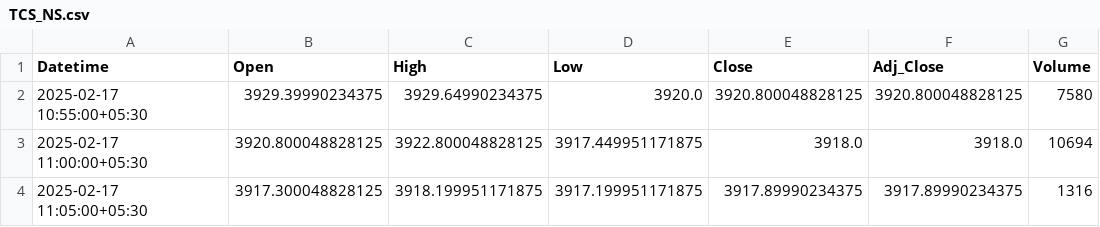
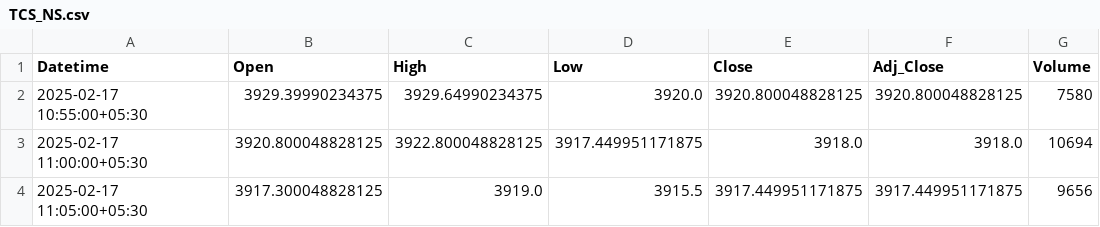
Before and after one commit to chiragpalan/stock_predictions_rnn_v3, a CSV file: temp_csv/TCS_NS.csv, drawn as a sheet.

```diff
--- a/temp_csv/TCS_NS.csv
+++ b/temp_csv/TCS_NS.csv
@@ -3,2 +3,2 @@ Datetime,Open,High,Low,Close,Adj_Close,Volume
 2025-02-17 11:00:00+05:30,3920.800048828125,3922.800048828125,3917.449951171875,3918.0,3918.0,10694
-2025-02-17 11:05:00+05:30,3917.300048828125,3918.199951171875,3917.199951171875,3917.89990234375,3917.89990234375,1316
+2025-02-17 11:05:00+05:30,3917.300048828125,3919.0,3915.5,3917.449951171875,3917.449951171875,9656
```
Also changed, not shown: temp_csv/HDFCBANK_NS.csv, temp_csv/ICICIBANK_NS.csv, 3 other files.
